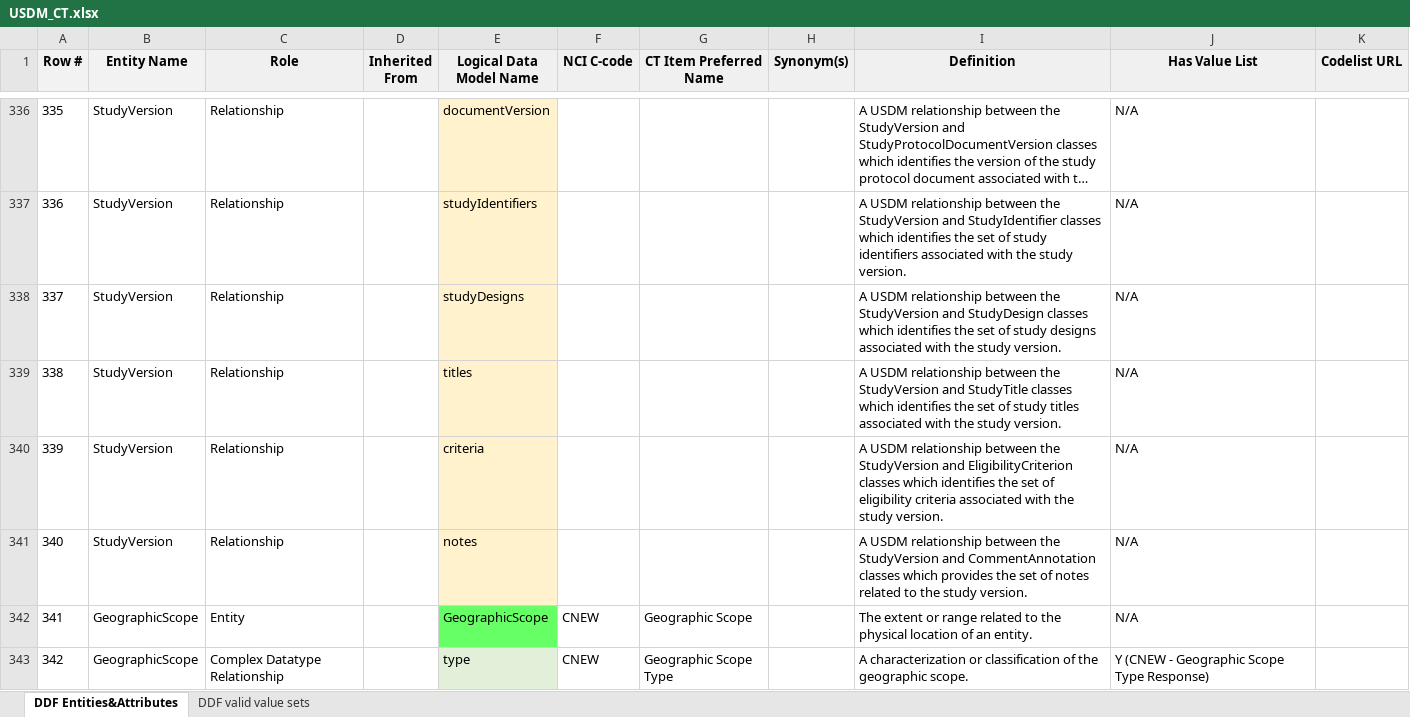
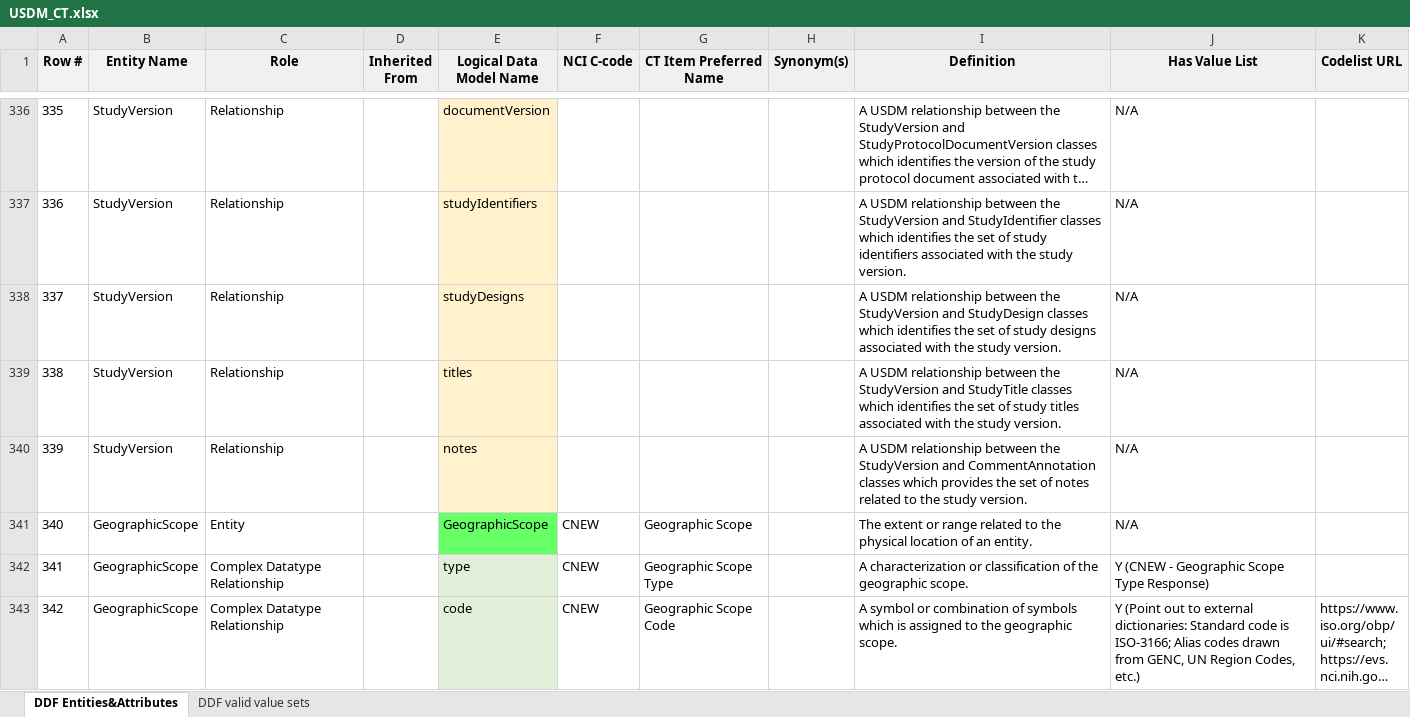
Before and after one commit to cdisc-org/DDF-RA, an Excel workbook: Deliverables/CT/USDM_CT.xlsx, sheet DDF Entities&Attributes, drawn as a sheet; only a part is shown, gaps mark what is left out; the shorter side is filled out with more unchanged rows; long unchanged cells end in …; values as stored, in another font and other column widths than the file's, no borders; conditional formats not drawn; removed rows and columns are numbered as before the commit, all else as after; the diff names each change by its address in the sheet, - before the commit and + after, or states it on an @@ line.

Commit message:
remove Criteria relationships from StudyVersion

```diff
--- a/Deliverables/CT/USDM_CT.xlsx (sheet DDF Entities&Attributes)
+++ b/Deliverables/CT/USDM_CT.xlsx (sheet DDF Entities&Attributes)
-row 340: 339 | StudyVersion | Relationship |  | criteria |  |  |  | A USDM relationship between the StudyVersion and EligibilityCriterion classes which identifies the set of eligibility criteria associated with the study version. | N/A
@@ column A (Row #) renumbered from row 340 down @@
```
Also changed, not shown: Deliverables/CT/USDM_CT_Changes.xlsx.
